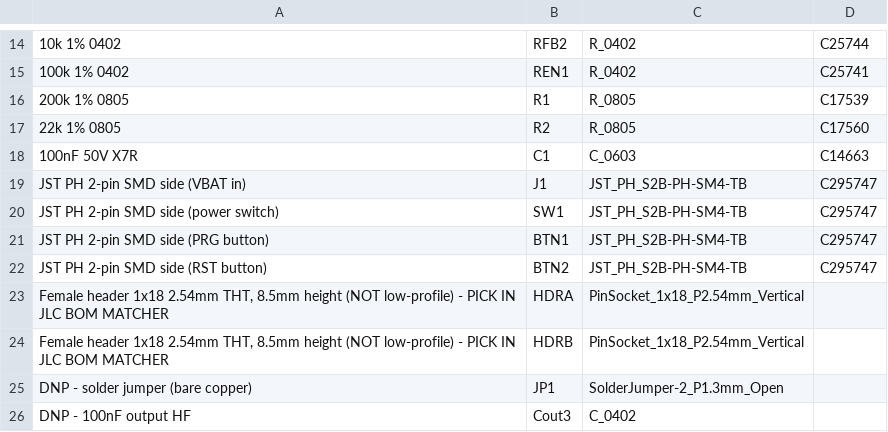
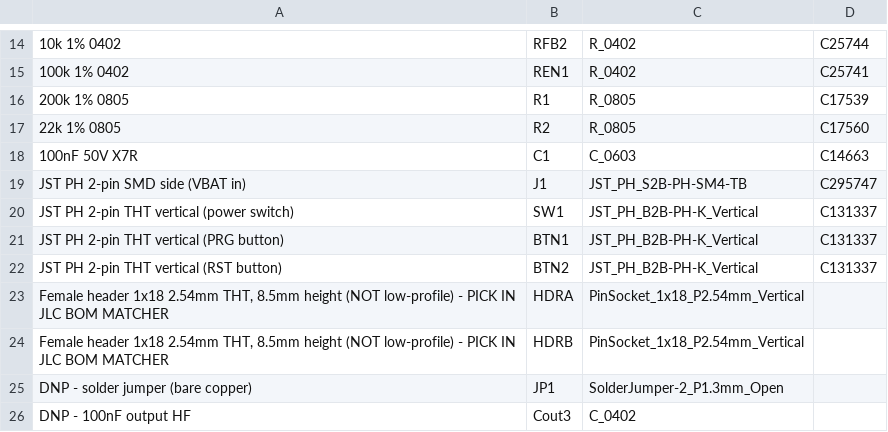
Before and after one commit to Kunkles/brickdup, a CSV file: pcb/carrier/bom.csv, drawn as a sheet; only a part is shown, gaps mark what is left out; the diff names each change by its address in the sheet, - before the commit and + after, or states it on an @@ line.

```diff
--- a/pcb/carrier/bom.csv
+++ b/pcb/carrier/bom.csv
-A20: JST PH 2-pin SMD side (power switch)
+A20: JST PH 2-pin THT vertical (power switch)
-C20:C22: JST_PH_S2B-PH-SM4-TB
+C20:C22: JST_PH_B2B-PH-K_Vertical
-D20:D22: C295747
+D20:D22: C131337
-A21: JST PH 2-pin SMD side (PRG button)
+A21: JST PH 2-pin THT vertical (PRG button)
-A22: JST PH 2-pin SMD side (RST button)
+A22: JST PH 2-pin THT vertical (RST button)
```
Also changed, not shown: pcb/carrier/fab/brickdup_carrier-cpl.csv, pcb/carrier/fab/jlc_bom.csv, 22 other files.
